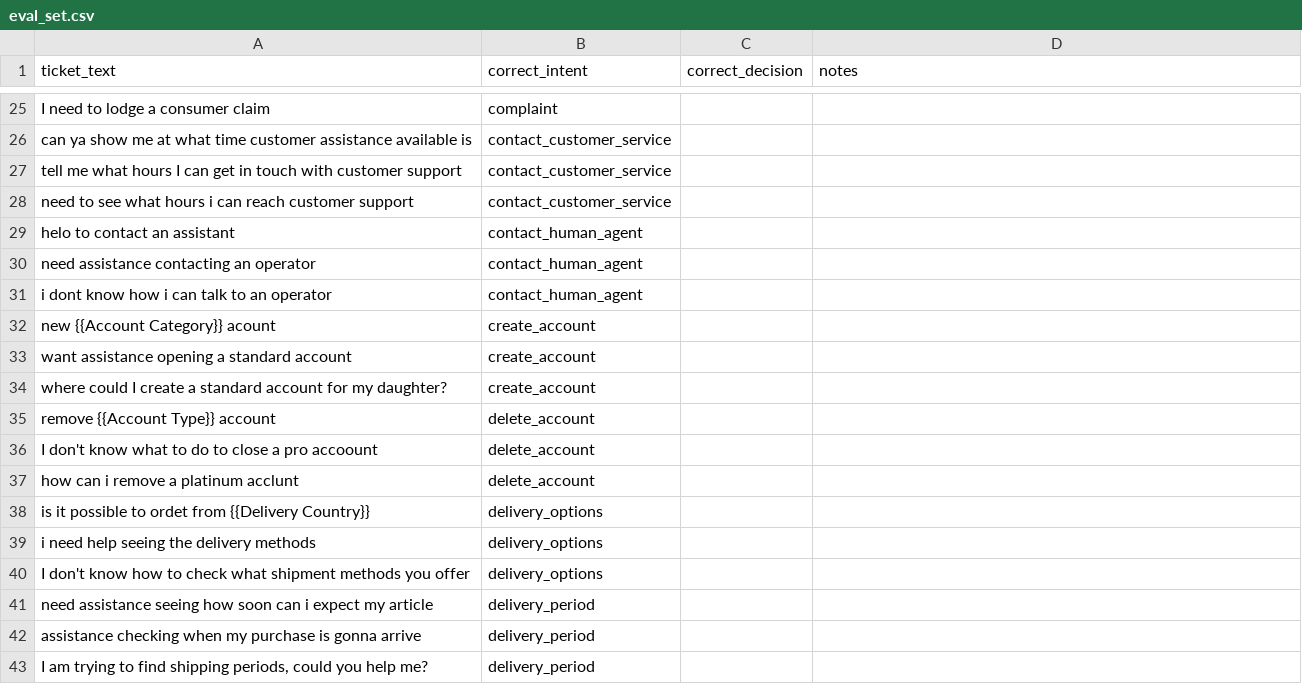
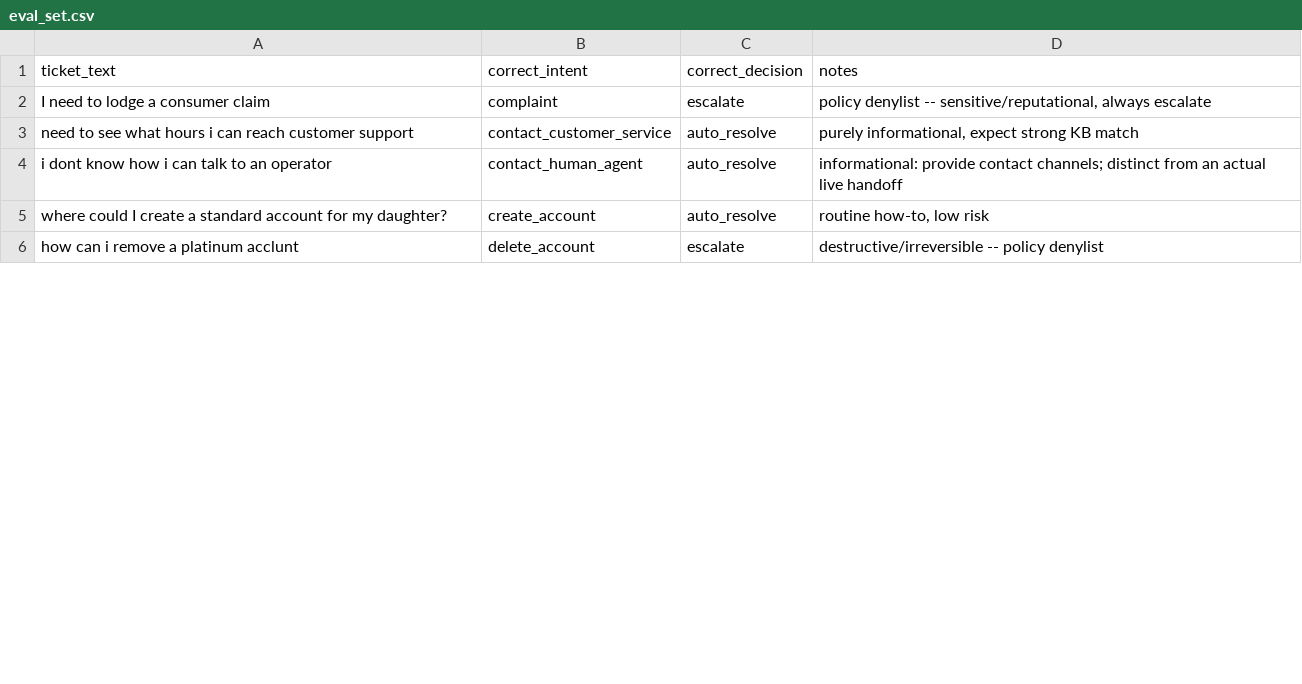
Before and after one commit to Wasif-Sajjad/Support-Loop, a CSV file: docs/eval_set.csv, drawn as a sheet; only a part is shown, gaps mark what is left out; removed rows and columns are numbered as before the commit, all else as after; the diff covers the shown part only; the diff names each change by its address in the sheet, - before the commit and + after, or states it on an @@ line.

Commit message:
fix classifier/critic intent scope, holdout fixture, scoped KB dirs

```diff
--- a/docs/eval_set.csv
+++ b/docs/eval_set.csv
-C2 (correct_decision): (empty)
+C2 (correct_decision): escalate
-D2 (notes): (empty)
+D2 (notes): policy denylist -- sensitive/reputational, always escalate
-row 26: can ya show me at what time customer assistance available is | contact_customer_service
-row 27: tell me what hours I can get in touch with customer support | contact_customer_service
-C3 (correct_decision): (empty)
+C3 (correct_decision): auto_resolve
-D3 (notes): (empty)
+D3 (notes): purely informational, expect strong KB match
-row 29: helo to contact an assistant | contact_human_agent
-row 30: need assistance contacting an operator | contact_human_agent
-C4 (correct_decision): (empty)
+C4 (correct_decision): auto_resolve
-D4 (notes): (empty)
+D4 (notes): informational: provide contact channels; distinct from an actual live handoff
-row 32: new {{Account Category}} acount | create_account
-row 33: want assistance opening a standard account | create_account
-C5 (correct_decision): (empty)
+C5 (correct_decision): auto_resolve
-D5 (notes): (empty)
+D5 (notes): routine how-to, low risk
-row 35: remove {{Account Type}} account | delete_account
-row 36: I don't know what to do to close a pro accoount | delete_account
-C6 (correct_decision): (empty)
+C6 (correct_decision): escalate
-D6 (notes): (empty)
+D6 (notes): destructive/irreversible -- policy denylist
-row 38: is it possible to ordet from {{Delivery Country}} | delivery_options
-row 39: i need help seeing the delivery methods | delivery_options
-row 40: I don't know how to check what shipment methods you offer | delivery_options
-row 41: need assistance seeing how soon can i expect my article | delivery_period
-row 42: assistance checking when my purchase is gonna arrive | delivery_period
-row 43: I am trying to find shipping periods, could you help me? | delivery_period
```
Also changed, not shown: 7 added rows, 61 removed rows and 2 edited cells elsewhere in this file, 10 other files.
